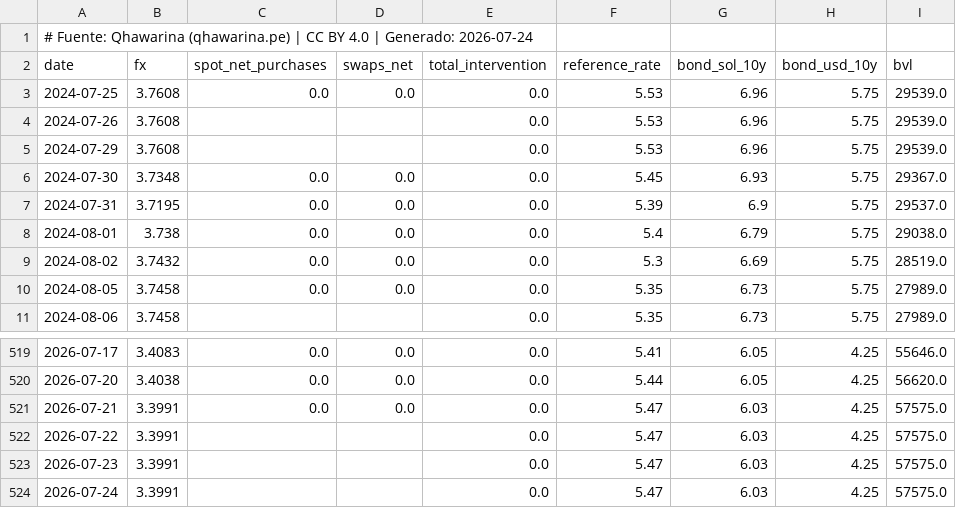
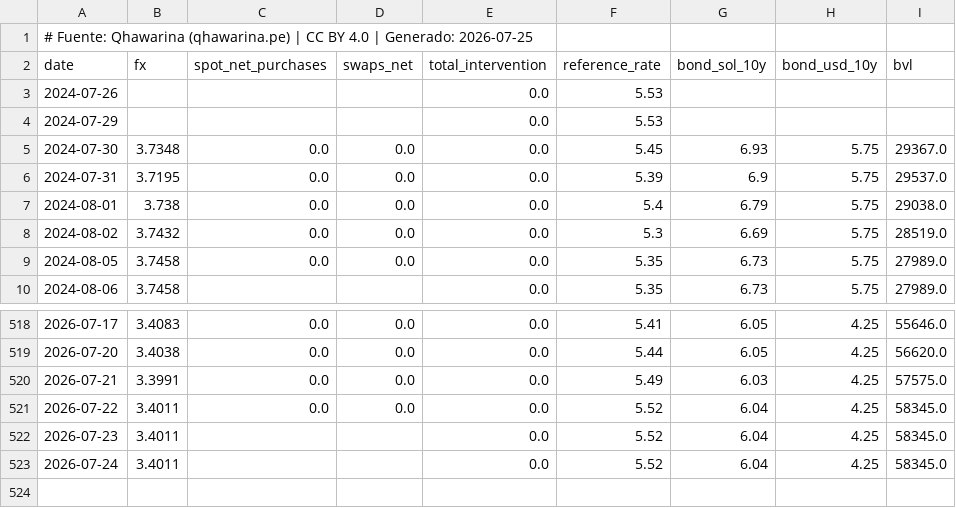
Before and after one commit to cesarchavezp29/qhawarina, a CSV file: exports/data/csv/tipo_cambio.csv, drawn as a sheet; only a part is shown, gaps mark what is left out.

```diff
--- a/exports/data/csv/tipo_cambio.csv
+++ b/exports/data/csv/tipo_cambio.csv
@@ -1,6 +1,5 @@
-# Fuente: Qhawarina (qhawarina.pe) | CC BY 4.0 | Generado: 2026-07-24
+# Fuente: Qhawarina (qhawarina.pe) | CC BY 4.0 | Generado: 2026-07-25
 date,fx,spot_net_purchases,swaps_net,total_intervention,reference_rate,bond_sol_10y,bond_usd_10y,bvl
-2024-07-25,3.7608,0.0,0.0,0.0,5.53,6.96,5.75,29539.0
-2024-07-26,3.7608,,,0.0,5.53,6.96,5.75,29539.0
-2024-07-29,3.7608,,,0.0,5.53,6.96,5.75,29539.0
+2024-07-26,,,,0.0,5.53,,,
+2024-07-29,,,,0.0,5.53,,,
 2024-07-30,3.7348,0.0,0.0,0.0,5.45,6.93,5.75,29367.0
@@ -520,5 +519,5 @@ date,fx,spot_net_purchases,swaps_net,total_intervention,reference_rate,bond_sol_
 2026-07-20,3.4038,0.0,0.0,0.0,5.44,6.05,4.25,56620.0
-2026-07-21,3.3991,0.0,0.0,0.0,5.47,6.03,4.25,57575.0
-2026-07-22,3.3991,,,0.0,5.47,6.03,4.25,57575.0
-2026-07-23,3.3991,,,0.0,5.47,6.03,4.25,57575.0
-2026-07-24,3.3991,,,0.0,5.47,6.03,4.25,57575.0
+2026-07-21,3.3991,0.0,0.0,0.0,5.49,6.03,4.25,57575.0
+2026-07-22,3.4011,0.0,0.0,0.0,5.52,6.04,4.25,58345.0
+2026-07-23,3.4011,,,0.0,5.52,6.04,4.25,58345.0
+2026-07-24,3.4011,,,0.0,5.52,6.04,4.25,58345.0
```
Also changed, not shown: exports/data/csv/indices_riesgo_mensual.csv, exports/data/csv/pbi_nowcast.csv, 10 other files.
